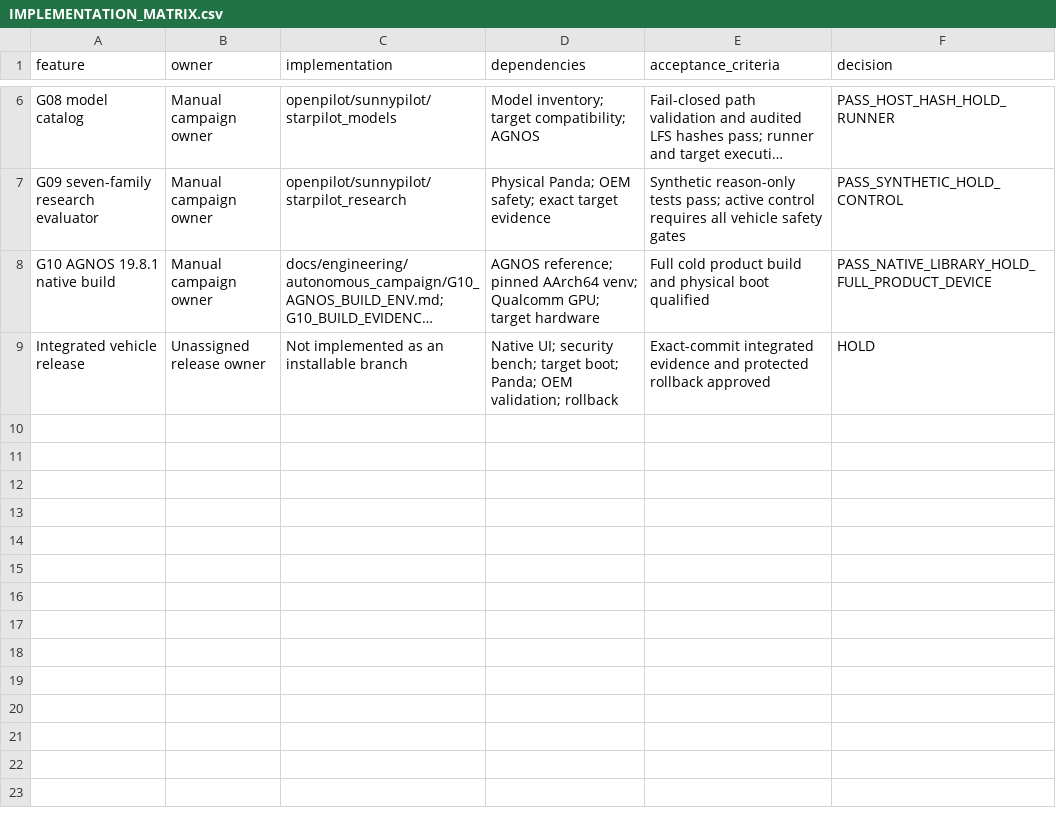
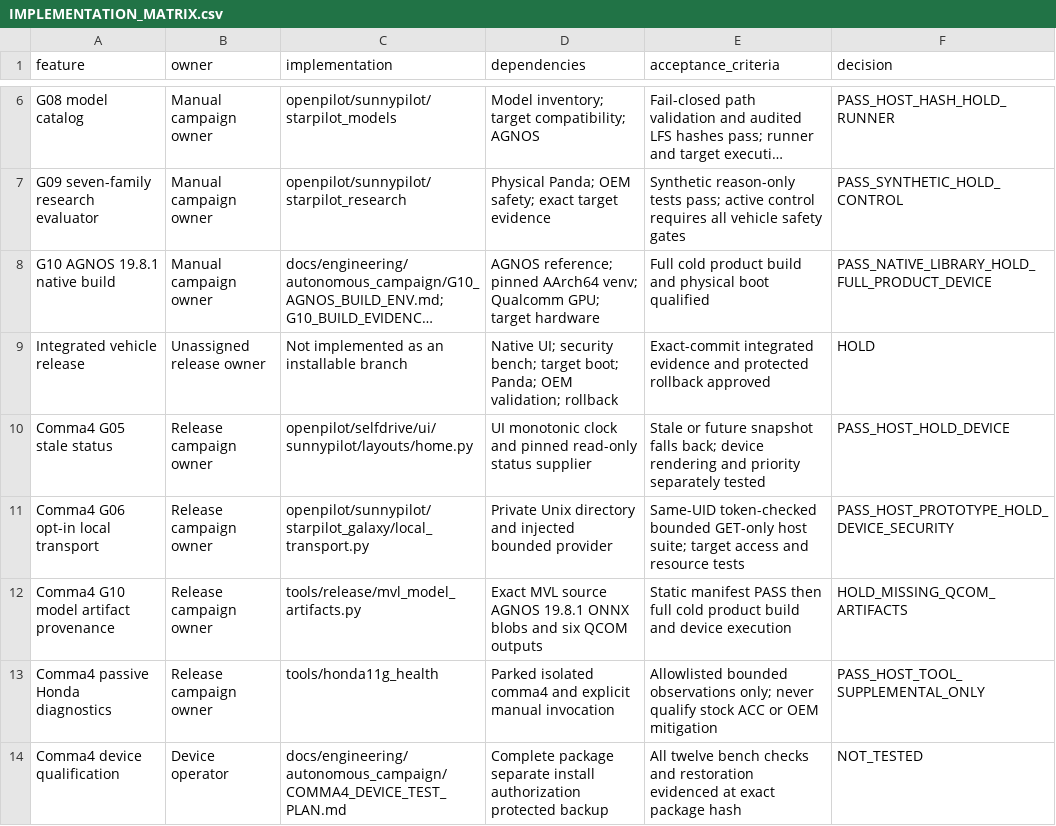
Before and after one commit to J3DOK3DO/openpilot_mvl, a CSV file: docs/engineering/autonomous_campaign/IMPLEMENTATION_MATRIX.csv, drawn as a sheet; only a part is shown, gaps mark what is left out; long unchanged cells end in …; the diff names each change by its address in the sheet, - before the commit and + after, or states it on an @@ line.

Commit message:
Checkpoint verified comma 4 offline integration and release holds

```diff
--- a/docs/engineering/autonomous_campaign/IMPLEMENTATION_MATRIX.csv
+++ b/docs/engineering/autonomous_campaign/IMPLEMENTATION_MATRIX.csv
+row 10: Comma4 G05 stale status | Release campaign owner | openpilot/selfdrive/ui/sunnypilot/layouts/home.py | UI monotonic clock and pinned read-only status supplier | Stale or future snapshot falls back; device rendering and priority separately tested | PASS_HOST_HOLD_DEVICE
+row 11: Comma4 G06 opt-in local transport | Release campaign owner | openpilot/sunnypilot/starpilot_galaxy/local_transport.py | Private Unix directory and injected bounded provider | Same-UID token-checked bounded GET-only host suite; target access and resource tests | PASS_HOST_PROTOTYPE_HOLD_DEVICE_SECURITY
+row 12: Comma4 G10 model artifact provenance | Release campaign owner | tools/release/mvl_model_artifacts.py | Exact MVL source AGNOS 19.8.1 ONNX blobs and six QCOM outputs | Static manifest PASS then full cold product build and device execution | HOLD_MISSING_QCOM_ARTIFACTS
+row 13: Comma4 passive Honda diagnostics | Release campaign owner | tools/honda11g_health | Parked isolated comma4 and explicit manual invocation | Allowlisted bounded observations only; never qualify stock ACC or OEM mitigation | PASS_HOST_TOOL_SUPPLEMENTAL_ONLY
+row 14: Comma4 device qualification | Device operator | docs/engineering/autonomous_campaign/COMMA4_DEVICE_TEST_PLAN.md | Complete package separate install authorization protected backup | All twelve bench checks and restoration evidenced at exact package hash | NOT_TESTED
```
Also changed, not shown: 6 other files.
